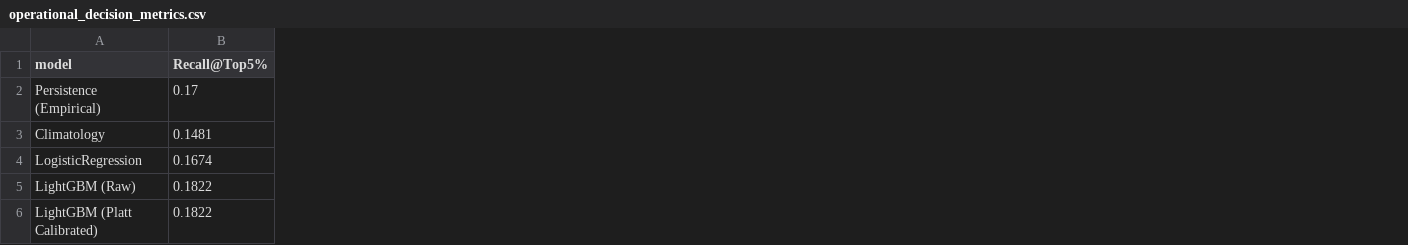
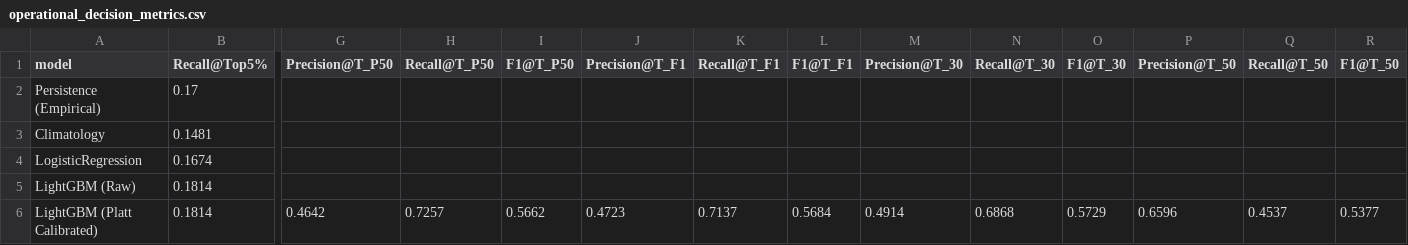
Before and after one commit to EduardoTostesC/brazil-wildfire-risk-forecast, a CSV file: reports/operational_decision_metrics.csv, drawn as a sheet; only a part is shown, gaps mark what is left out; the diff covers the shown part only; the diff names each change by its address in the sheet, - before the commit and + after, or states it on an @@ line.

Commit message:
feat: complete spatiotemporal audit corrections, out-of-sample thresholds, and acceptance reports

```diff
--- a/reports/operational_decision_metrics.csv
+++ b/reports/operational_decision_metrics.csv
+column G (Precision@T_P50), row 6: 0.4642
+column H (Recall@T_P50), row 6: 0.7257
+column I (F1@T_P50), row 6: 0.5662
+column J (Precision@T_F1), row 6: 0.4723
+column K (Recall@T_F1), row 6: 0.7137
+column L (F1@T_F1), row 6: 0.5684
+column M (Precision@T_30), row 6: 0.4914
+column N (Recall@T_30), row 6: 0.6868
+column O (F1@T_30), row 6: 0.5729
+column P (Precision@T_50), row 6: 0.6596
+column Q (Recall@T_50), row 6: 0.4537
+column R (F1@T_50), row 6: 0.5377
-B5:B6 (Recall@Top5%): 0.1822
+B5:B6 (Recall@Top5%): 0.1814
```
Also changed, not shown: 8 edited cells elsewhere in this file, reports/ablation_study.csv, reports/feature_importance.csv, 35 other files.
